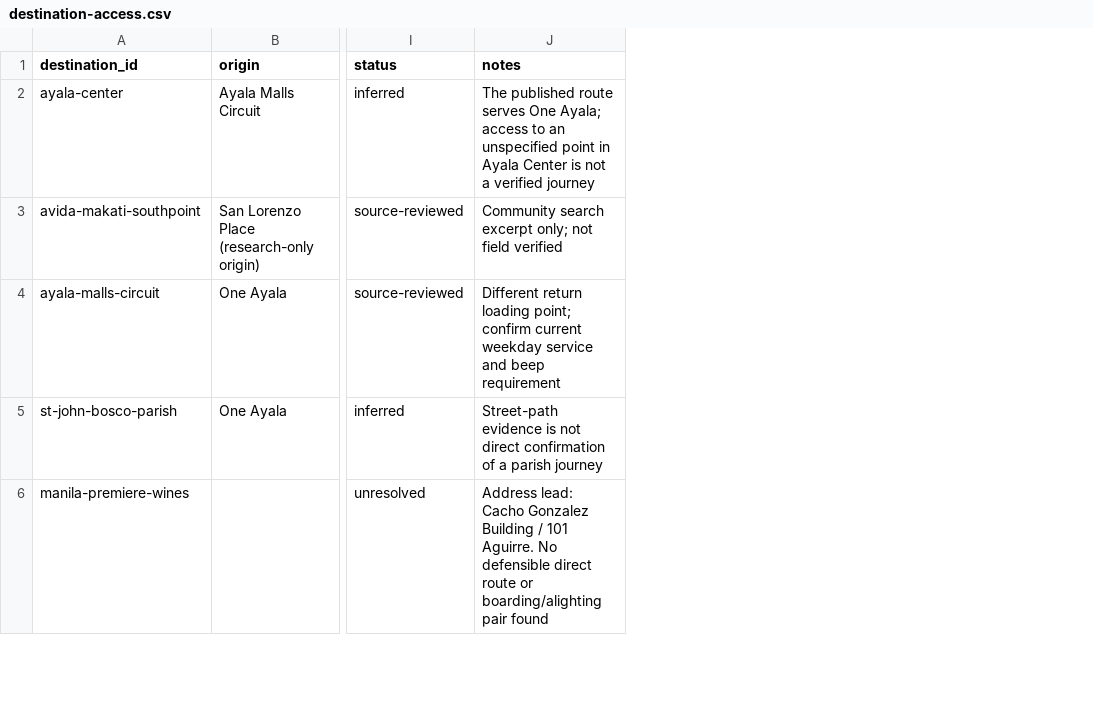
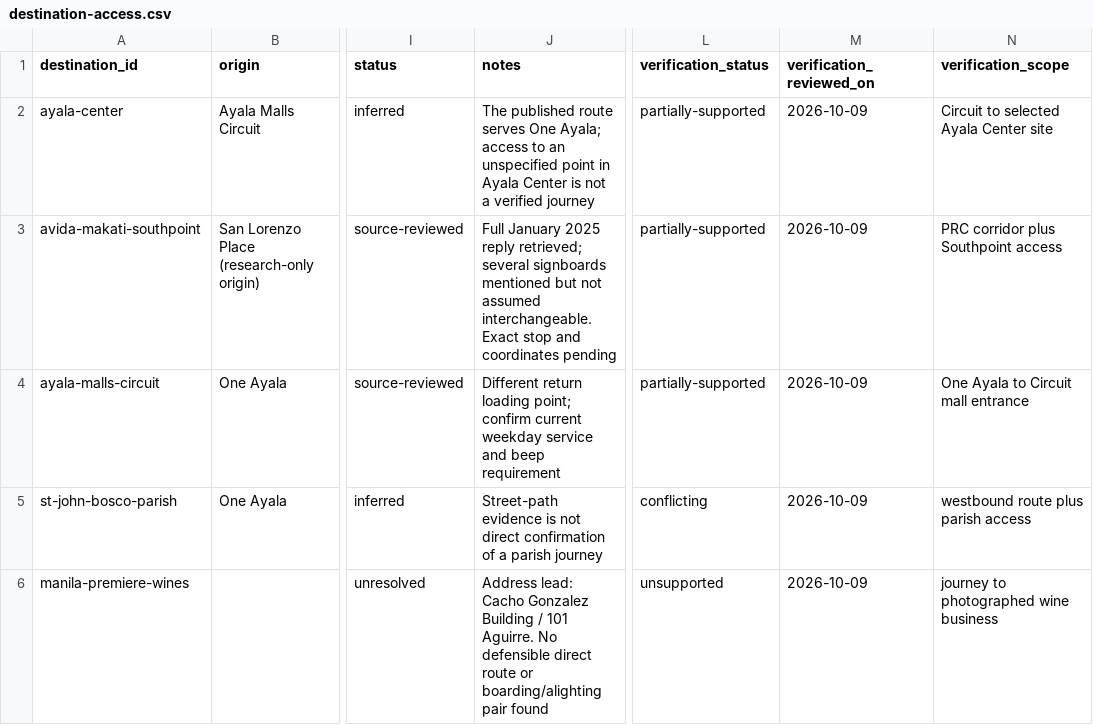
Before and after one commit to x1lde/Para-Po, a CSV file: docs/data/destination-access.csv, drawn as a sheet; only a part is shown, gaps mark what is left out; the diff covers the shown part only; the diff names each change by its address in the sheet, - before the commit and + after, or states it on an @@ line.

```diff
--- a/docs/data/destination-access.csv
+++ b/docs/data/destination-access.csv
+column L (verification_status), rows 2-6: partially-supported | partially-supported | partially-supported | conflicting | unsupported
+column M (verification_reviewed_on), rows 2-6: all 2026-10-09
+column N (verification_scope), rows 2-6: Circuit to selected Ayala Center site | PRC corridor plus Southpoint access | One Ayala to Circuit mall entrance | westbound route plus parish access | journey to photographed wine business
-J3 (notes): Community search excerpt only; not field verified
+J3 (notes): Full January 2025 reply retrieved; several signboards mentioned but not assumed interchangeable. Exact stop and coordinates pending
```
Also changed, not shown: 7 edited cells elsewhere in this file, docs/data/boarding-points.csv, docs/data/landmark-boarding-points.csv, 32 other files.
